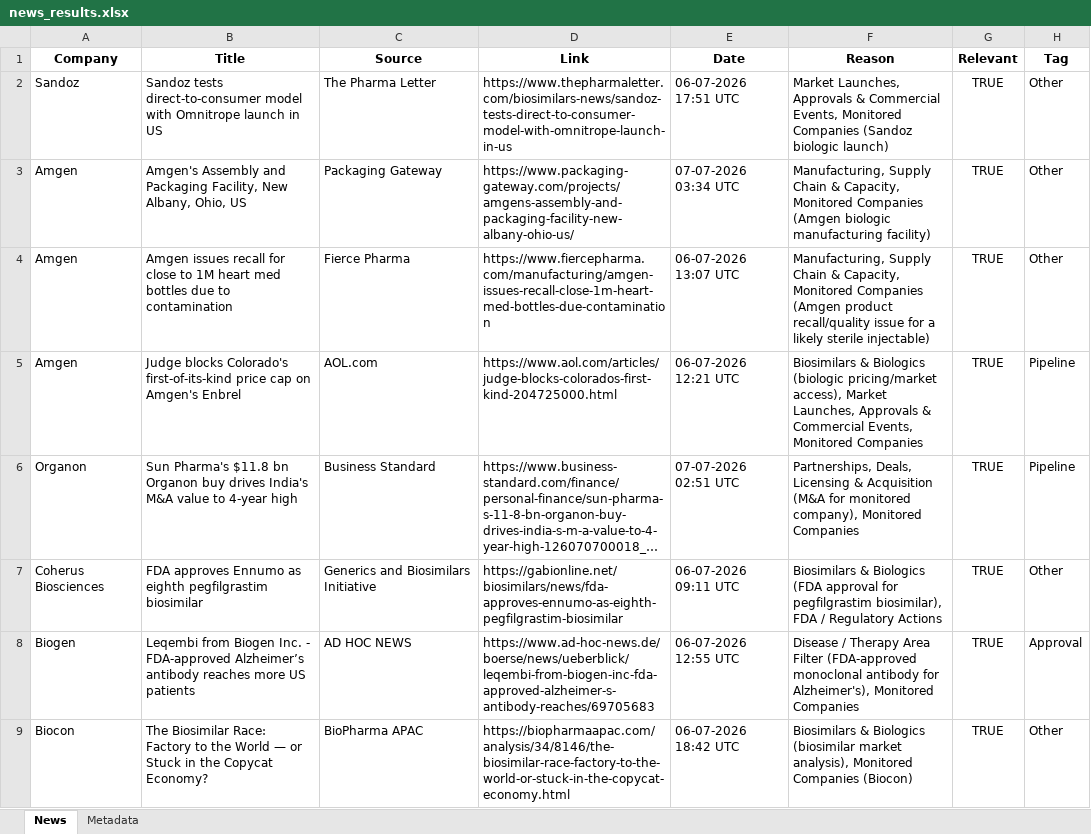
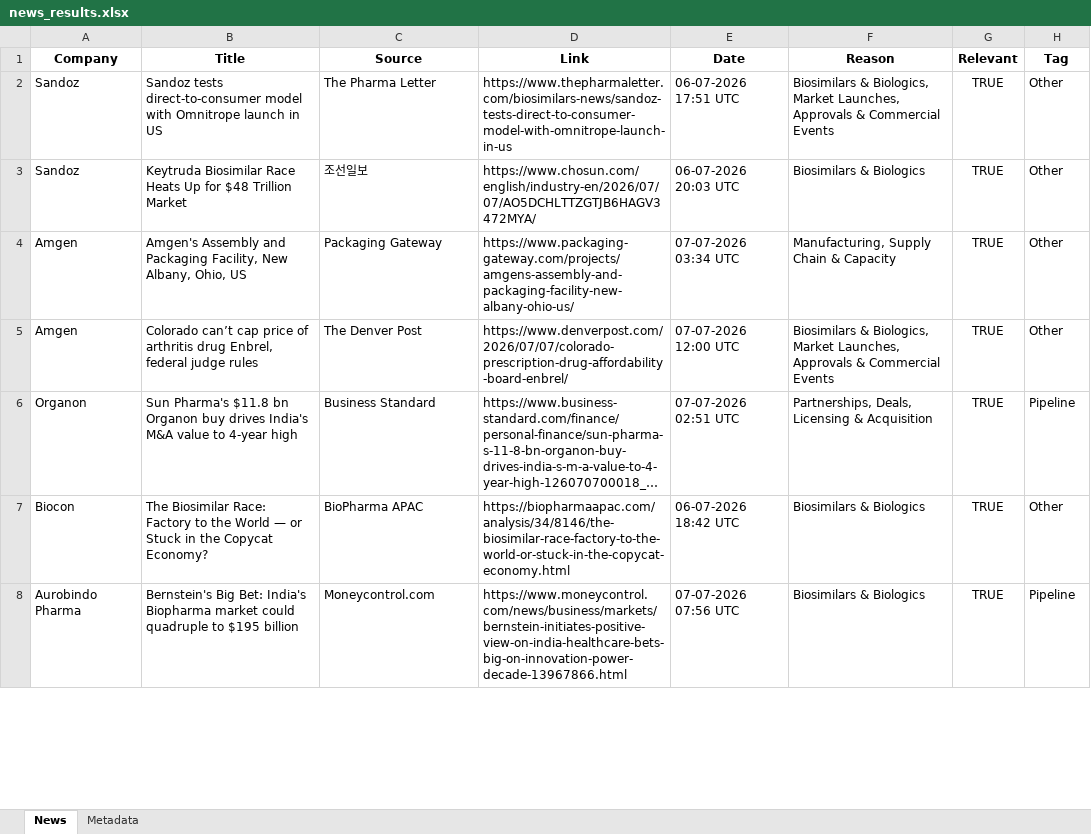
Before and after one commit to synapseKrishna/Ved, an Excel workbook: news_results.xlsx, sheet News, drawn as a sheet; only a part is shown; long unchanged cells end in …; values as stored, in another font and other column widths than the file's, no borders; removed rows and columns are numbered as before the commit, all else as after; the diff covers the shown part only; the diff names each change by its address in the sheet, - before the commit and + after, or states it on an @@ line.

```diff
--- a/news_results.xlsx (sheet News)
+++ b/news_results.xlsx (sheet News)
-F2 (Reason): Market Launches, Approvals & Commercial Events, Monitored Companies (Sandoz biologic launch)
+F2 (Reason): Biosimilars & Biologics, Market Launches, Approvals & Commercial Events
+row 3: Sandoz | Keytruda Biosimilar Race Heats Up for $48 Trillion Market | 조선일보 | https://www.chosun.com/english/industry-en/2026/07/07/AO5DCHLTTZGTJB6HAGV3472MYA/ | 06-07-2026 20:03 UTC | Biosimilars & Biologics | TRUE | Other
-F4 (Reason): …Chain & Capacity, Monitored Companies (Amgen biologic manufacturing facility)
+F4 (Reason): …Chain & Capacity
-B5 (Title): Amgen issues recall for close to 1M heart med bottles due to contamination
+B5 (Title): Colorado can’t cap price of arthritis drug Enbrel, federal judge rules
-C5 (Source): Fierce Pharma
+C5 (Source): The Denver Post
-D5 (Link): https://www.fiercepharma.com/manufacturing/amgen-issues-recall-close-1m-heart-med-bottles-due-contamination
+D5 (Link): https://www.denverpost.com/2026/07/07/colorado-prescription-drug-affordability-board-enbrel/
-E5 (Date): 06-07-2026 13:07 UTC
+E5 (Date): 07-07-2026 12:00 UTC
-F5 (Reason): Manufacturing, Supply Chain & Capacity, Monitored Companies (Amgen product recall/quality issue for a likely sterile injectable)
+F5 (Reason): Biosimilars & Biologics, Market Launches, Approvals & Commercial Events
-row 5: Amgen | Judge blocks Colorado's first-of-its-kind price cap on Amgen's Enbrel | AOL.com | https://www.aol.com/articles/judge-blocks-colorados-first-kind-204725000.html | 06-07-2026 12:21 UTC | Biosimilars & Biologics (biologic pricing/market access), Market Launches, Approvals & Commercial Events, Monitored Companies | TRUE | Pipeline
-F6 (Reason): …& Acquisition (M&A for monitored company), Monitored Companies
+F6 (Reason): …& Acquisition
-row 7: Coherus Biosciences | FDA approves Ennumo as eighth pegfilgrastim biosimilar | Generics and Biosimilars Initiative | https://gabionline.net/biosimilars/news/fda-approves-ennumo-as-eighth-pegfilgrastim-biosimilar | 06-07-2026 09:11 UTC | Biosimilars & Biologics (FDA approval for pegfilgrastim biosimilar), FDA / Regulatory Actions | TRUE | Other
-row 8: Biogen | Leqembi from Biogen Inc. - FDA-approved Alzheimer’s antibody reaches more US patients | AD HOC NEWS | https://www.ad-hoc-news.de/boerse/news/ueberblick/leqembi-from-biogen-inc-fda-approved-alzheimer-s-antibody-reaches/69705683 | 06-07-2026 12:55 UTC | Disease / Therapy Area Filter (FDA-approved monoclonal antibody for Alzheimer's), Monitored Companies | TRUE | Approval
-F7 (Reason): …& Biologics (biosimilar market analysis), Monitored Companies (Biocon)
+F7 (Reason): …& Biologics
+row 8: Aurobindo Pharma | Bernstein's Big Bet: India's Biopharma market could quadruple to $195 billion | Moneycontrol.com | https://www.moneycontrol.com/news/business/markets/bernstein-initiates-positive-view-on-india-healthcare-bets-big-on-innovation-power-decade-13967866.html | 07-07-2026 07:56 UTC | Biosimilars & Biologics | TRUE | Pipeline
```
Also changed, not shown: 4 added rows, 3 removed rows and 19 edited cells elsewhere in this sheet, sheet Metadata, news_results_raw.xlsx.
